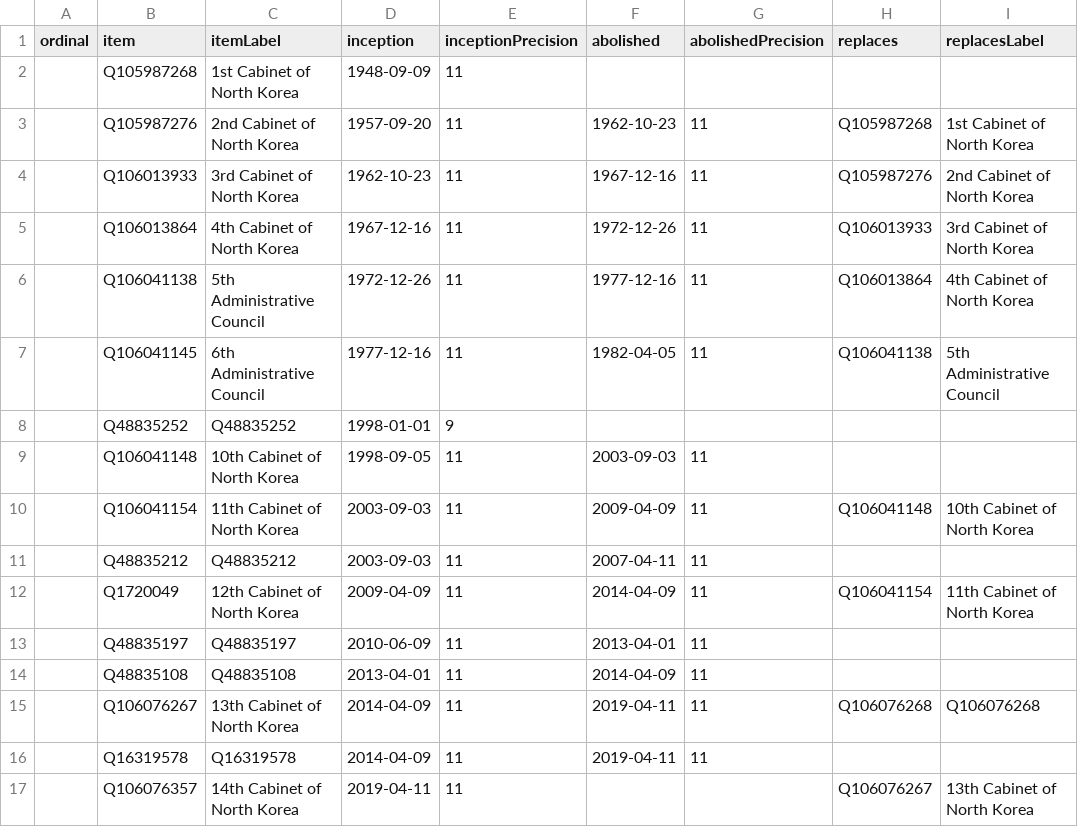
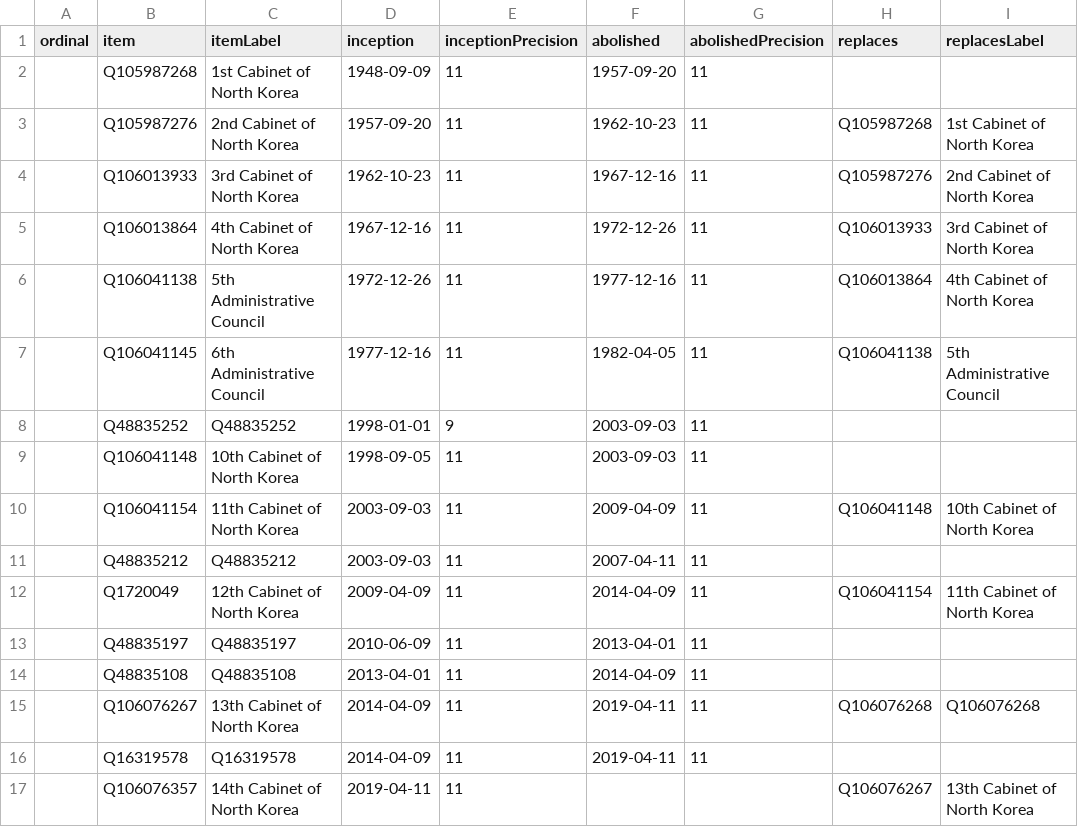
Before and after one commit to every-politician-scrapers/north-korea, a CSV file: wikidata/results/all-cabinets.csv, drawn as a sheet; only a part is shown; the diff names each change by its address in the sheet, - before the commit and + after, or states it on an @@ line.

Commit message:
Run SPARQL queries

```diff
--- a/wikidata/results/all-cabinets.csv
+++ b/wikidata/results/all-cabinets.csv
-F2 (abolished): (empty)
+F2 (abolished): 1957-09-20
-G2 (abolishedPrecision): (empty)
+G2 (abolishedPrecision): 11
-F8 (abolished): (empty)
+F8 (abolished): 2003-09-03
-G8 (abolishedPrecision): (empty)
+G8 (abolishedPrecision): 11
```
